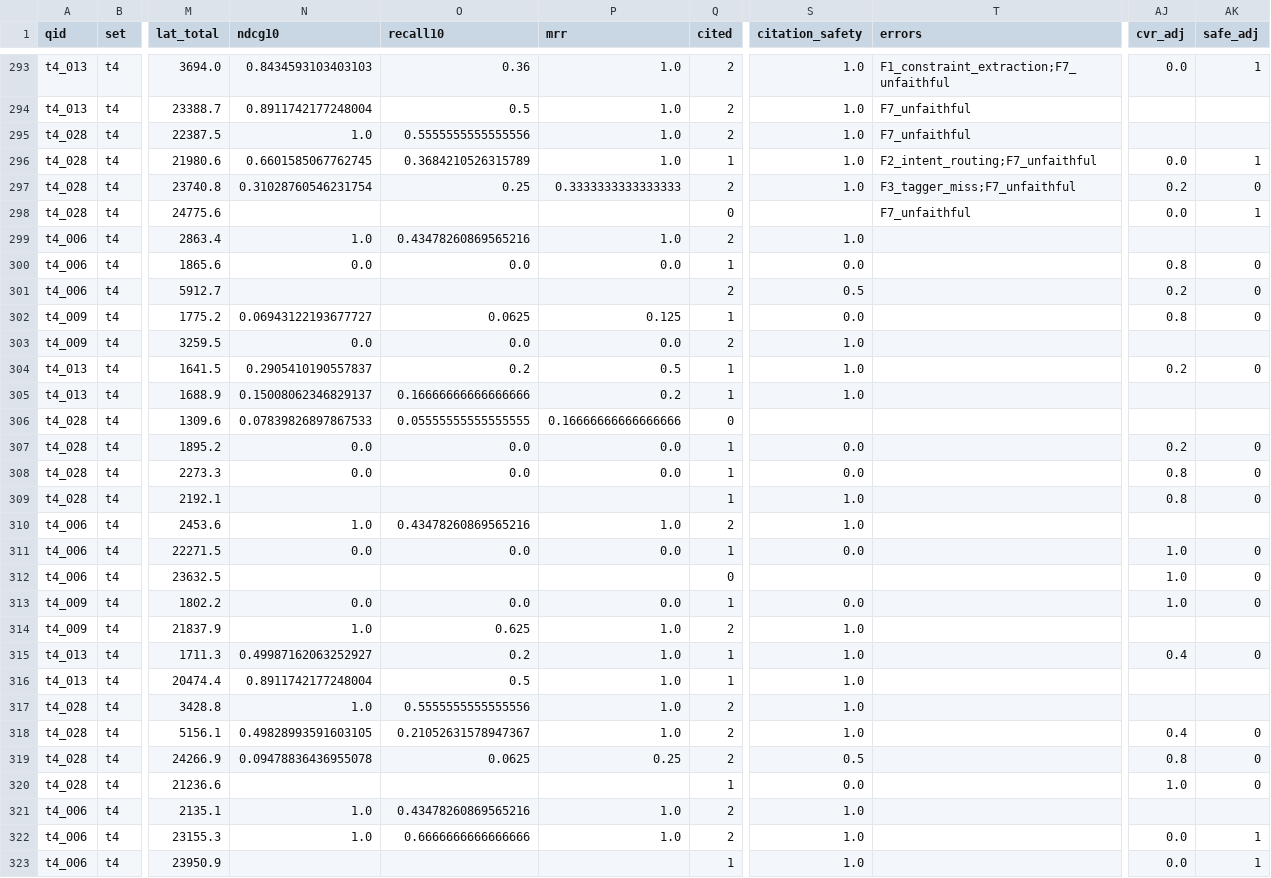
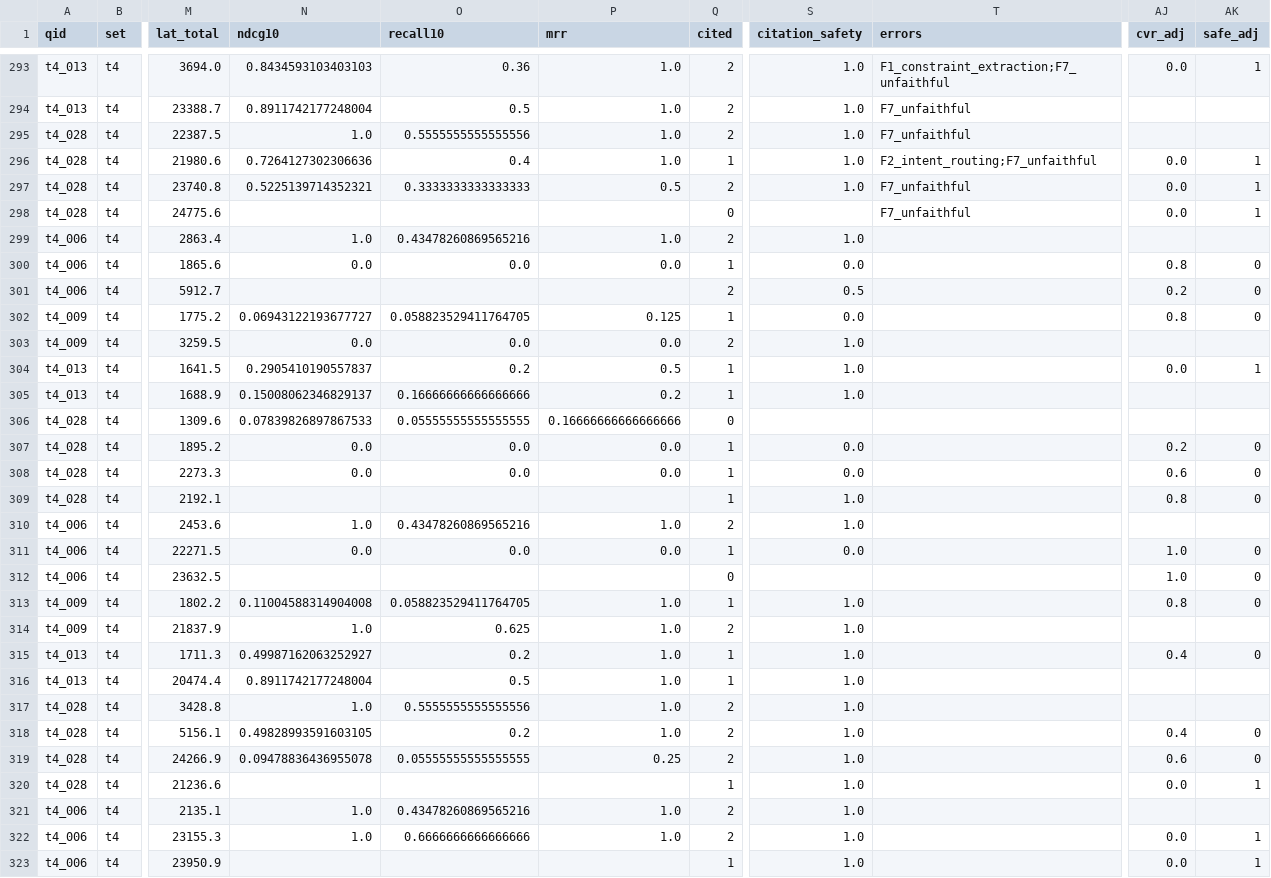
Before and after one commit to Anlele1701/UIT_IS6303_RecipeRetrieval, a CSV file: eval/runs/20261019-093605/a3/per_query.csv, drawn as a sheet; only a part is shown, gaps mark what is left out; the diff covers the shown part only; the diff names each change by its address in the sheet, - before the commit and + after, or states it on an @@ line.

```diff
--- a/eval/runs/20261019-093605/a3/per_query.csv
+++ b/eval/runs/20261019-093605/a3/per_query.csv
-N296 (ndcg10): 0.6601585067762745
+N296 (ndcg10): 0.7264127302306636
-O296 (recall10): 0.3684210526315789
+O296 (recall10): 0.4
-N297 (ndcg10): 0.31028760546231754
+N297 (ndcg10): 0.5225139714352321
-O297 (recall10): 0.25
+O297 (recall10): 0.3333333333333333
-P297 (mrr): 0.3333333333333333
+P297 (mrr): 0.5
-T297 (errors): F3_tagger_miss;F7_unfaithful
+T297 (errors): F7_unfaithful
-AJ297 (cvr_adj): 0.2
+AJ297 (cvr_adj): 0.0
-AK297 (safe_adj): 0
+AK297 (safe_adj): 1
-O302 (recall10): 0.0625
+O302 (recall10): 0.058823529411764705
-AJ304 (cvr_adj): 0.2
+AJ304 (cvr_adj): 0.0
-AK304 (safe_adj): 0
+AK304 (safe_adj): 1
-AJ308 (cvr_adj): 0.8
+AJ308 (cvr_adj): 0.6
-N313 (ndcg10): 0.0
+N313 (ndcg10): 0.11004588314904008
-O313 (recall10): 0.0
+O313 (recall10): 0.058823529411764705
-P313 (mrr): 0.0
+P313 (mrr): 1.0
-S313 (citation_safety): 0.0
+S313 (citation_safety): 1.0
-AJ313 (cvr_adj): 1.0
+AJ313 (cvr_adj): 0.8
-O318 (recall10): 0.21052631578947367
+O318 (recall10): 0.2
-O319 (recall10): 0.0625
+O319 (recall10): 0.05555555555555555
-S319 (citation_safety): 0.5
+S319 (citation_safety): 1.0
-AJ319 (cvr_adj): 0.8
+AJ319 (cvr_adj): 0.6
-S320 (citation_safety): 0.0
+S320 (citation_safety): 1.0
-AJ320 (cvr_adj): 1.0
+AJ320 (cvr_adj): 0.0
-AK320 (safe_adj): 0
+AK320 (safe_adj): 1
```
Also changed, not shown: 137 edited cells elsewhere in this file, eval/runs/20261019-093605/a3/errors.csv, 2 other files.
